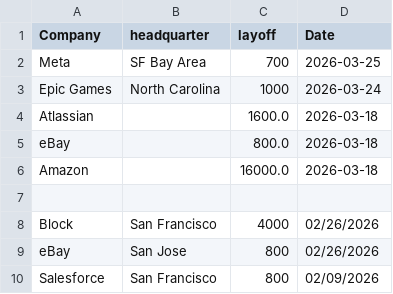
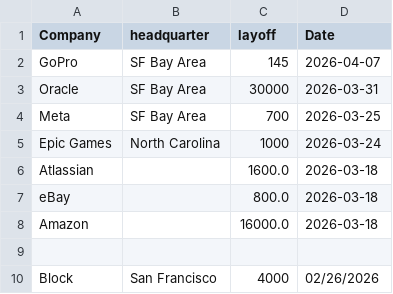
Before and after one commit to data-insider-nyc/layoffstracker, a CSV file: public/data/layoffs.csv, drawn as a sheet; only a part is shown; the shorter side is filled out with more unchanged rows.

Commit message:
Oracle, GoPro

```diff
--- a/public/data/layoffs.csv
+++ b/public/data/layoffs.csv
@@ -1,2 +1,4 @@
 Company,headquarter,layoff,Date
+GoPro,SF Bay Area,145,2026-04-07
+Oracle, SF Bay Area, 30000, 2026-03-31
 Meta,SF Bay Area,700,2026-03-25
```
